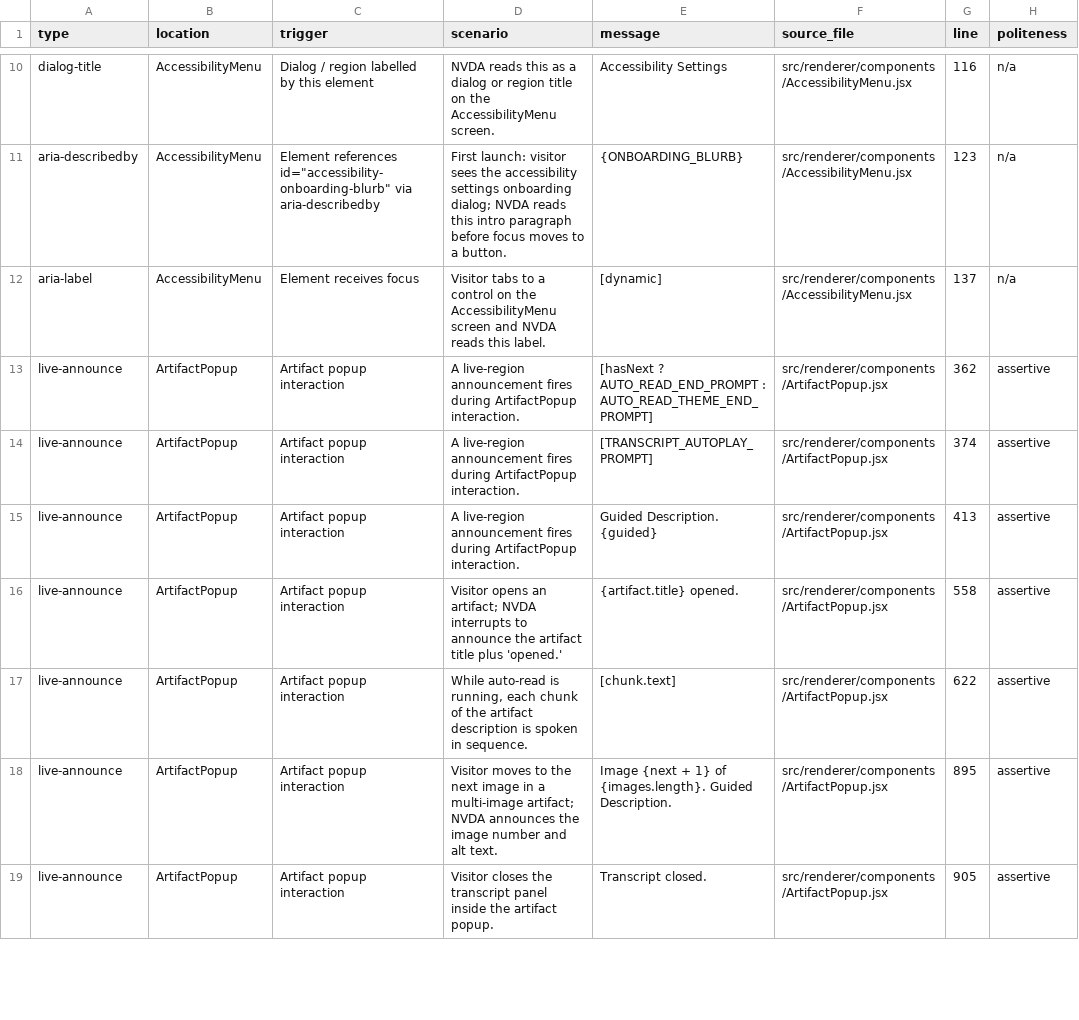
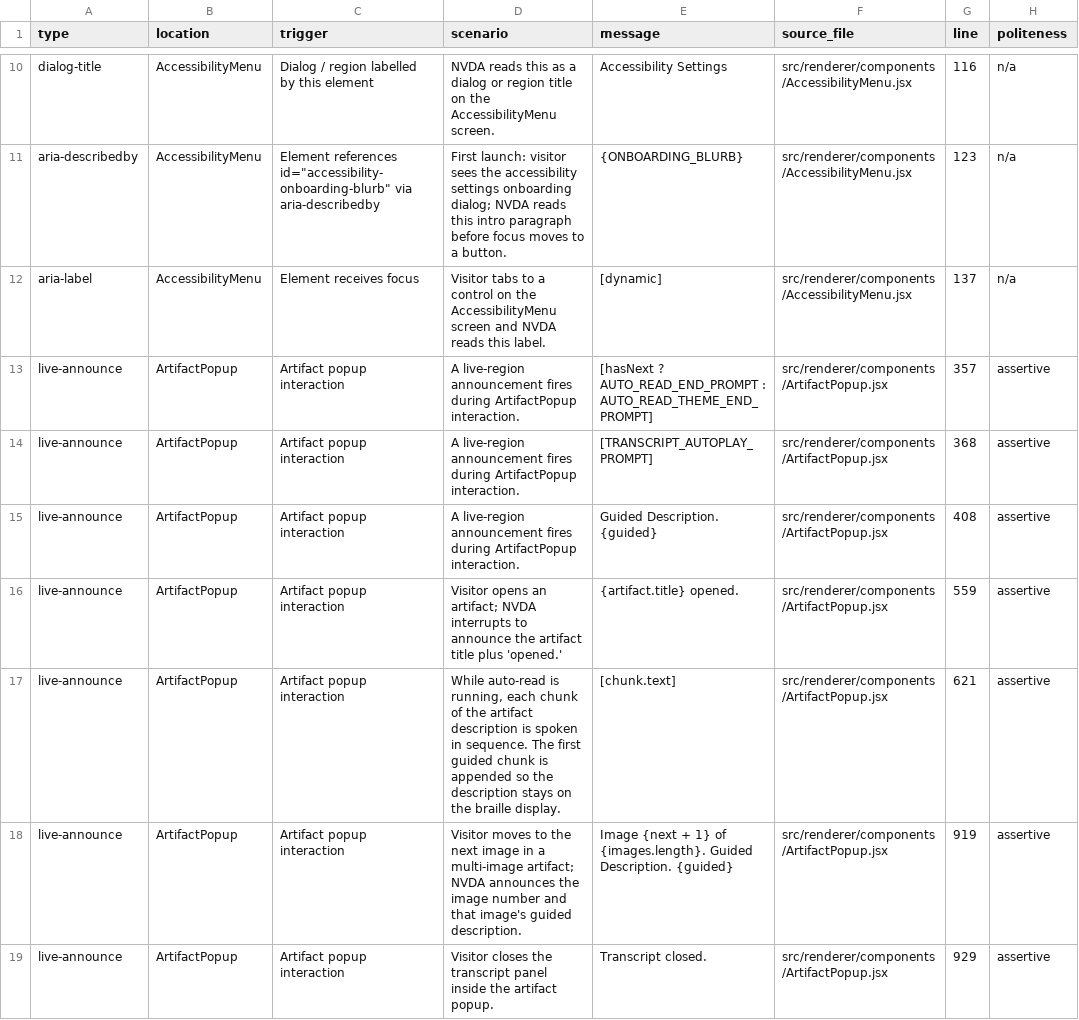
Before and after one commit to clrrs/HKA, a CSV file: docs/screen-reader-announcements.csv, drawn as a sheet; only a part is shown, gaps mark what is left out; the diff covers the shown part only; the diff names each change by its address in the sheet, - before the commit and + after, or states it on an @@ line.

Commit message:
VERSION BUMP. Plus: update guided description handling (remove button), fix focus management bug.

```diff
--- a/docs/screen-reader-announcements.csv
+++ b/docs/screen-reader-announcements.csv
-G13 (line): 362
+G13 (line): 357
-G14 (line): 374
+G14 (line): 368
-G15 (line): 413
+G15 (line): 408
-G16 (line): 558
+G16 (line): 559
-D17 (scenario): …in sequence.
+D17 (scenario): …in sequence. The first guided chunk is appended so the description stays on the braille display.
-G17 (line): 622
+G17 (line): 621
-D18 (scenario): …number and alt text.
+D18 (scenario): …number and that image's guided description.
-E18 (message): …Guided Description.
+E18 (message): …Guided Description. {guided}
-G18 (line): 895
+G18 (line): 919
-G19 (line): 905
+G19 (line): 929
```
Also changed, not shown: 5 removed rows and 30 edited cells elsewhere in this file, 14 other files.
